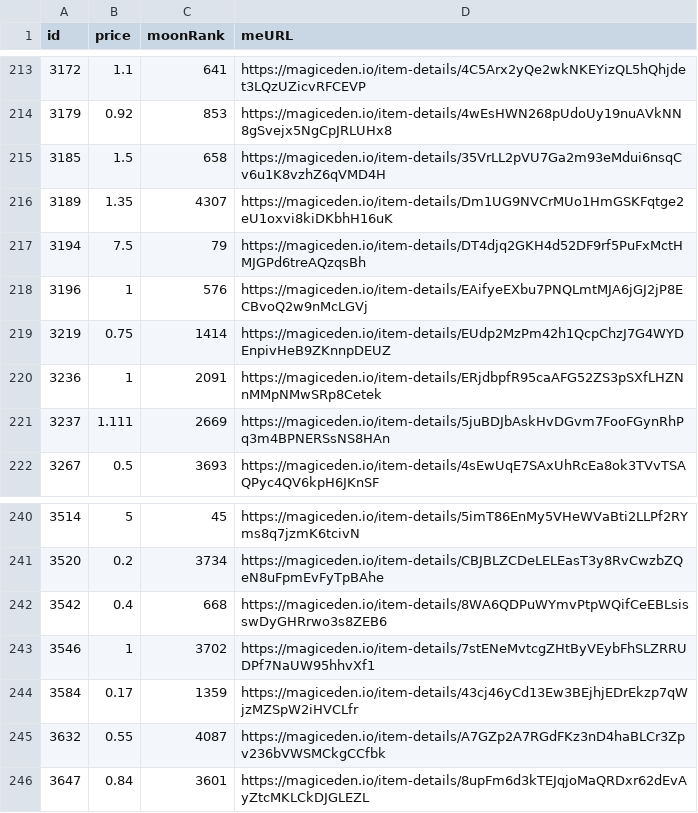
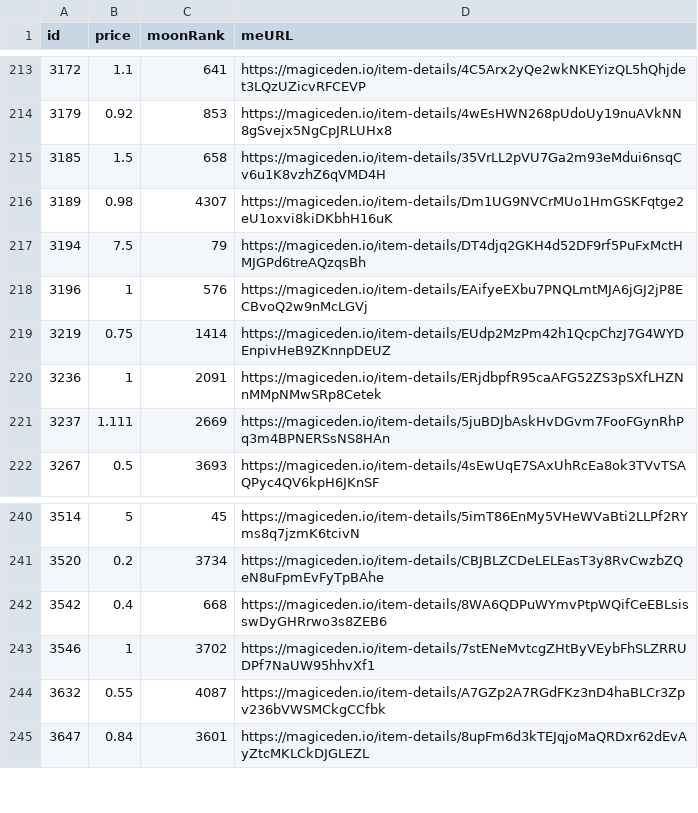
Before and after one commit to pgaspar/saibagang-monitor, a CSV file: data-magiceden.csv, drawn as a sheet; only a part is shown, gaps mark what is left out.

Commit message:
Flat: latest data (2021-12-26T08:39:28.935Z) {   "date": "2021-12-26T08:39:28.935Z",   "files": [     {       "name": "data-magiceden.csv",       "deltaBytes": -95,       "source": "https://api-mainnet.magiceden.io/rpc/getListedNFTsByQuery?q=%7B%22%24match%22%3A%7B%22collectionSymbol%22%3A%22saiba_gang%22%7D%2C%22%24sort%22%3A%7B%22takerAmount%22%3A1%2C%22createdAt%22%3A-1%7D%7D"     }   ] }

```diff
--- a/data-magiceden.csv
+++ b/data-magiceden.csv
@@ -215,3 +215,3 @@ id,price,moonRank,meURL
 3185,1.5,658,https://magiceden.io/item-details/35VrLL2pVU7Ga2m93eMdui6nsqCv6u1K8vzhZ6qVMD4H
-3189,1.35,4307,https://magiceden.io/item-details/Dm1UG9NVCrMUo1HmGSKFqtge2eU1oxvi8kiDKbhH16uK
+3189,0.98,4307,https://magiceden.io/item-details/Dm1UG9NVCrMUo1HmGSKFqtge2eU1oxvi8kiDKbhH16uK
 3194,7.5,79,https://magiceden.io/item-details/DT4djq2GKH4d52DF9rf5PuFxMctHMJGPd6treAQzqsBh
@@ -243,3 +243,2 @@ id,price,moonRank,meURL
 3546,1,3702,https://magiceden.io/item-details/7stENeMvtcgZHtByVEybFhSLZRRUDPf7NaUW95hhvXf1
-3584,0.17,1359,https://magiceden.io/item-details/43cj46yCd13Ew3BEjhjEDrEkzp7qWjzMZSpW2iHVCLfr
 3632,0.55,4087,https://magiceden.io/item-details/A7GZp2A7RGdFKz3nD4haBLCr3Zpv236bVWSMCkgCCfbk
```
